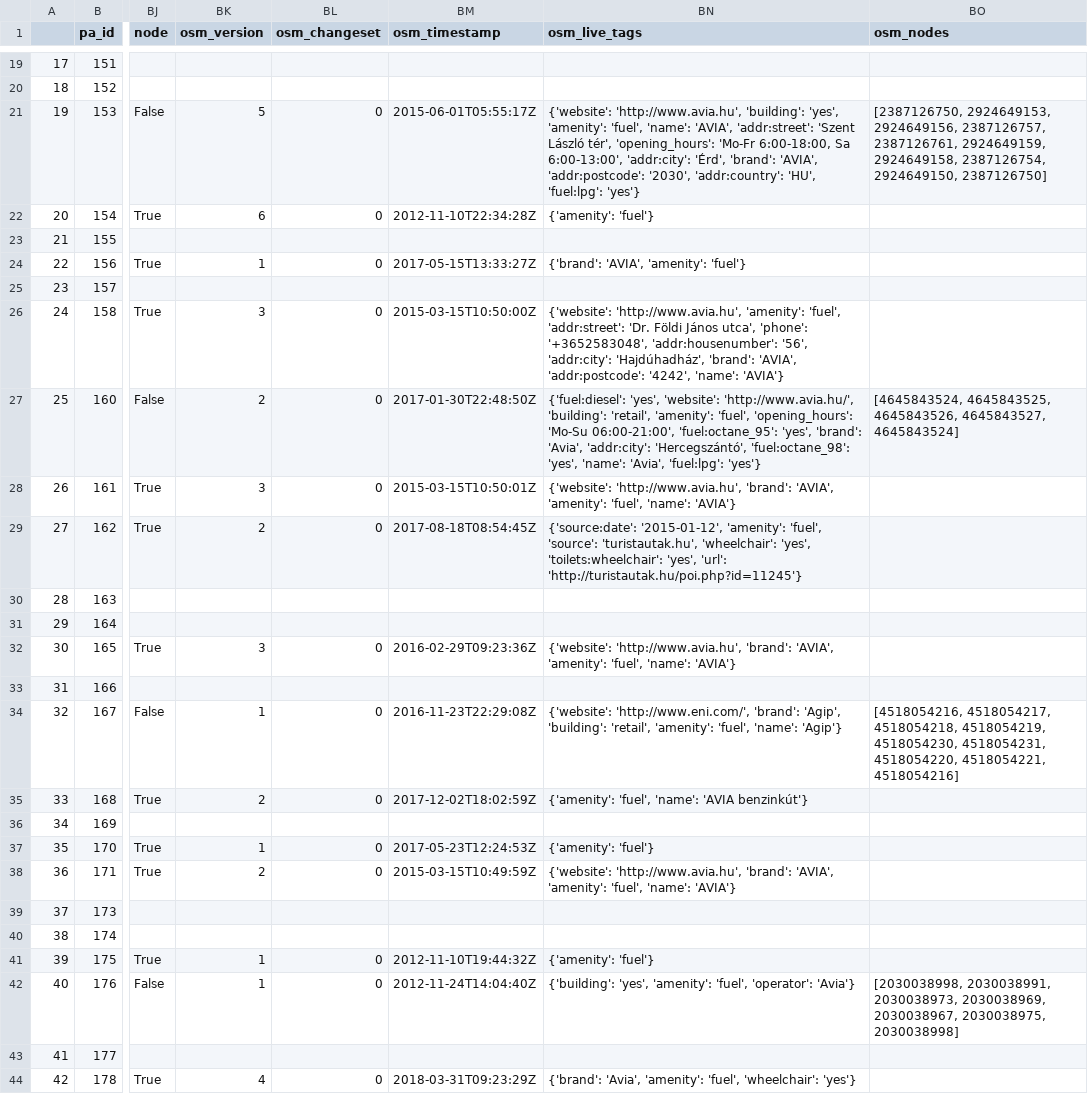
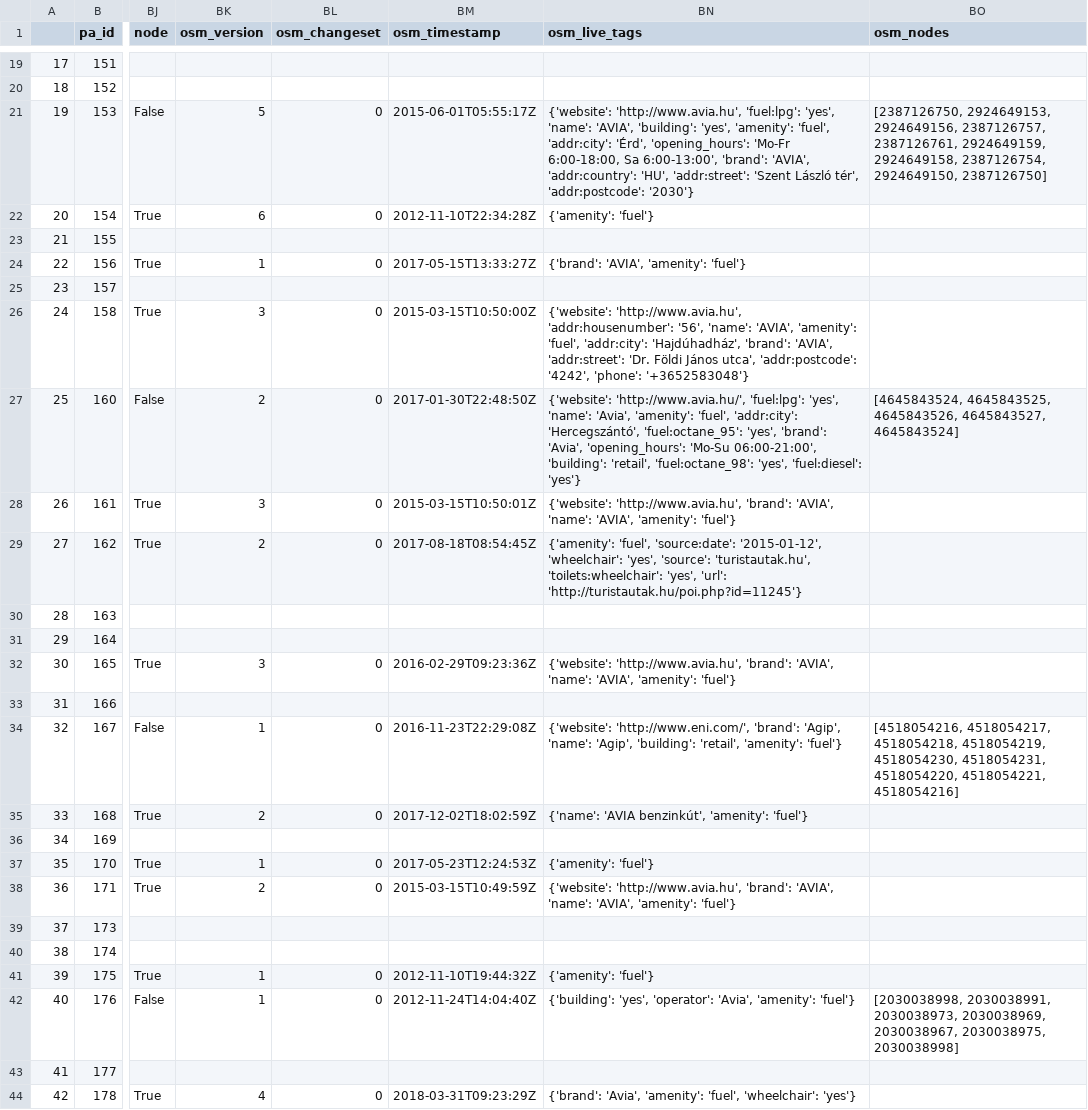
Before and after one commit to KAMI911/osm-import-request, a CSV file: hu_avia/poi_address_merge_huaviafu.csv, drawn as a sheet; only a part is shown, gaps mark what is left out; the diff covers the shown part only; the diff names each change by its address in the sheet, - before the commit and + after, or states it on an @@ line.

```diff
--- a/hu_avia/poi_address_merge_huaviafu.csv
+++ b/hu_avia/poi_address_merge_huaviafu.csv
-BN21 (osm_live_tags): {'website': 'http://www.avia.hu', 'building': 'yes', 'amenity': 'fuel', 'name': 'AVIA', 'addr:street': 'Szent László tér', 'opening_hours': 'Mo-Fr 6:00-18:00, Sa 6:00-13:00', 'addr:city': 'Érd', 'brand': 'AVIA', 'addr:postcode': '2030', 'addr:country': 'HU', 'fuel:lpg': 'yes'}
+BN21 (osm_live_tags): {'website': 'http://www.avia.hu', 'fuel:lpg': 'yes', 'name': 'AVIA', 'building': 'yes', 'amenity': 'fuel', 'addr:city': 'Érd', 'opening_hours': 'Mo-Fr 6:00-18:00, Sa 6:00-13:00', 'brand': 'AVIA', 'addr:country': 'HU', 'addr:street': 'Szent László tér', 'addr:postcode': '2030'}
-BN26 (osm_live_tags): {'website': 'http://www.avia.hu', 'amenity': 'fuel', 'addr:street': 'Dr. Földi János utca', 'phone': '+3652583048', 'addr:housenumber': '56', 'addr:city': 'Hajdúhadház', 'brand': 'AVIA', 'addr:postcode': '4242', 'name': 'AVIA'}
+BN26 (osm_live_tags): {'website': 'http://www.avia.hu', 'addr:housenumber': '56', 'name': 'AVIA', 'amenity': 'fuel', 'addr:city': 'Hajdúhadház', 'brand': 'AVIA', 'addr:street': 'Dr. Földi János utca', 'addr:postcode': '4242', 'phone': '+3652583048'}
-BN27 (osm_live_tags): {'fuel:diesel': 'yes', 'website': 'http://www.avia.hu/', 'building': 'retail', 'amenity': 'fuel', 'opening_hours': 'Mo-Su 06:00-21:00', 'fuel:octane_95': 'yes', 'brand': 'Avia', 'addr:city': 'Hercegszántó', 'fuel:octane_98': 'yes', 'name': 'Avia', 'fuel:lpg': 'yes'}
+BN27 (osm_live_tags): {'website': 'http://www.avia.hu/', 'fuel:lpg': 'yes', 'name': 'Avia', 'amenity': 'fuel', 'addr:city': 'Hercegszántó', 'fuel:octane_95': 'yes', 'brand': 'Avia', 'opening_hours': 'Mo-Su 06:00-21:00', 'building': 'retail', 'fuel:octane_98': 'yes', 'fuel:diesel': 'yes'}
-BN28 (osm_live_tags): …'brand': 'AVIA', 'amenity': 'fuel', 'name': 'AVIA'}
+BN28 (osm_live_tags): …'brand': 'AVIA', 'name': 'AVIA', 'amenity': 'fuel'}
-BN29 (osm_live_tags): {'source:date': '2015-01-12', 'amenity': 'fuel', 'source': 'turistautak.hu', 'wheelchair': 'yes', 'toilets:wheelchair': 'yes',…
+BN29 (osm_live_tags): {'amenity': 'fuel', 'source:date': '2015-01-12', 'wheelchair': 'yes', 'source': 'turistautak.hu', 'toilets:wheelchair': 'yes',…
-BN32 (osm_live_tags): …'brand': 'AVIA', 'amenity': 'fuel', 'name': 'AVIA'}
+BN32 (osm_live_tags): …'brand': 'AVIA', 'name': 'AVIA', 'amenity': 'fuel'}
-BN34 (osm_live_tags): …'brand': 'Agip', 'building': 'retail', 'amenity': 'fuel', 'name': 'Agip'}
+BN34 (osm_live_tags): …'brand': 'Agip', 'name': 'Agip', 'building': 'retail', 'amenity': 'fuel'}
-BN35 (osm_live_tags): {'amenity': 'fuel', 'name': 'AVIA benzinkút'}
+BN35 (osm_live_tags): {'name': 'AVIA benzinkút', 'amenity': 'fuel'}
-BN38 (osm_live_tags): …'brand': 'AVIA', 'amenity': 'fuel', 'name': 'AVIA'}
+BN38 (osm_live_tags): …'brand': 'AVIA', 'name': 'AVIA', 'amenity': 'fuel'}
-BN42 (osm_live_tags): {'building': 'yes', 'amenity': 'fuel', 'operator': 'Avia'}
+BN42 (osm_live_tags): {'building': 'yes', 'operator': 'Avia', 'amenity': 'fuel'}
```
Also changed, not shown: 20 edited cells elsewhere in this file, hu_dm/poi_address_merge_hudmche.csv, hu_kulcs/poi_address_merge_hukulcspha.csv, 45 other files.
